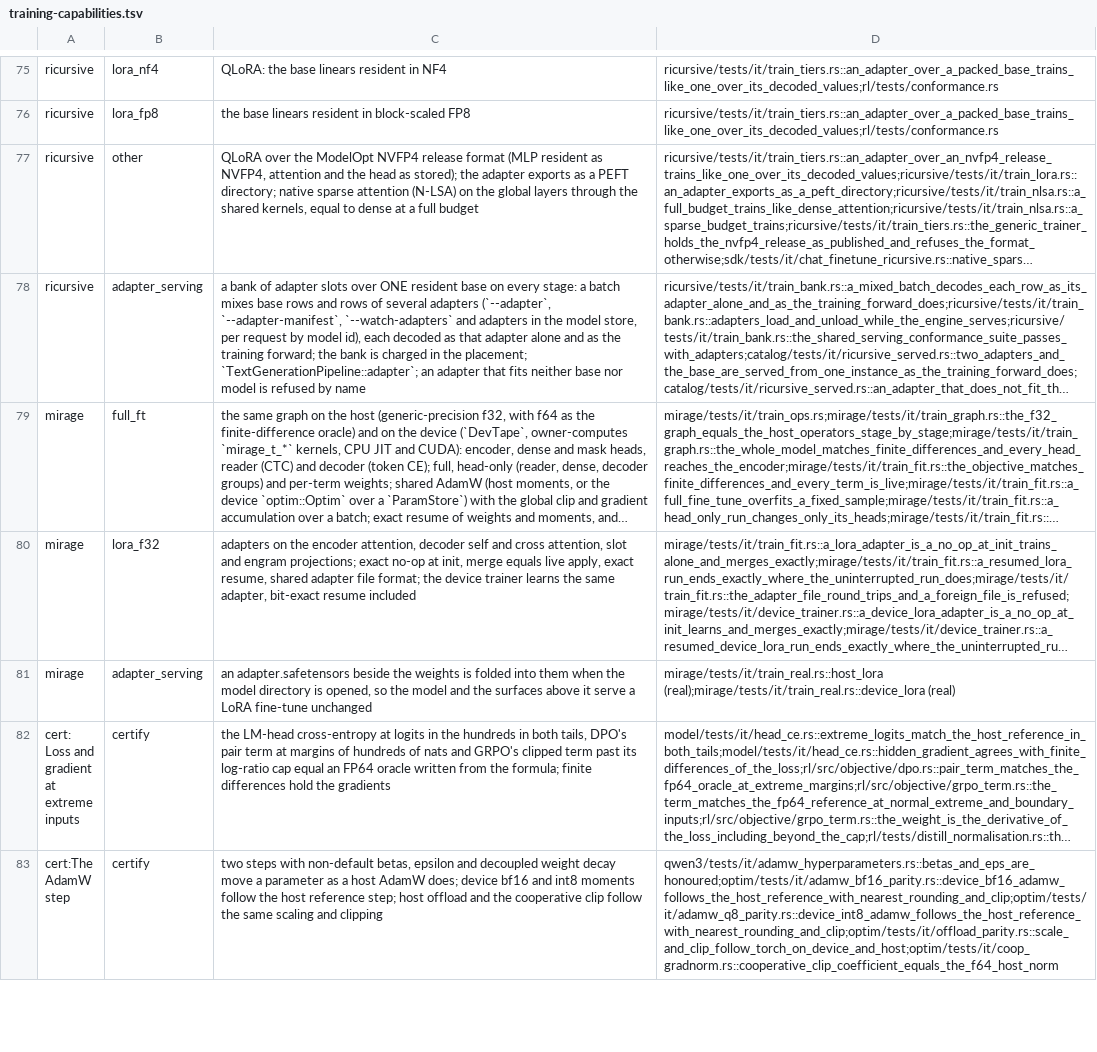
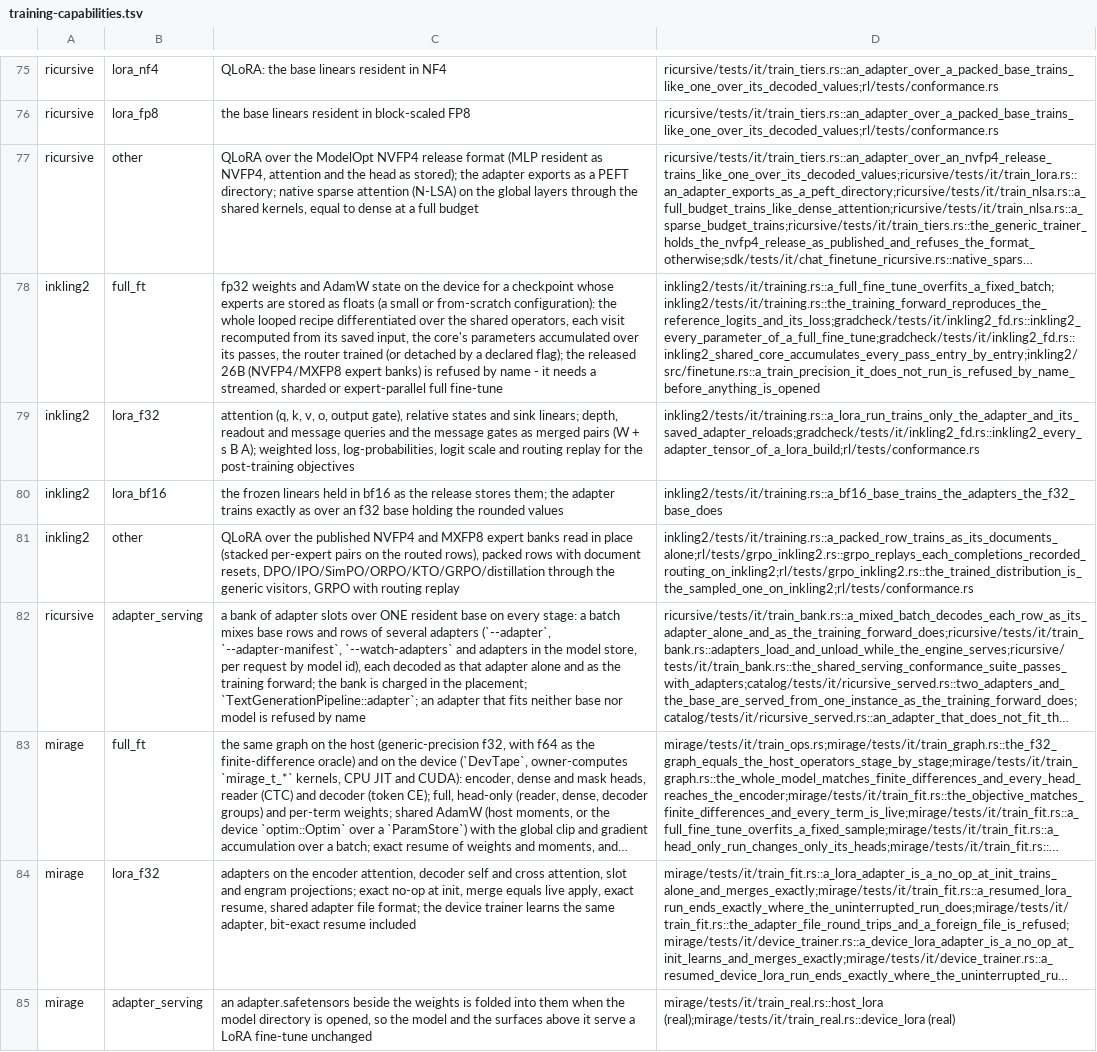
Before and after one commit to swedishembedded/brain, a TSV file: scripts/gates/training-capabilities.tsv, drawn as a sheet; only a part is shown, gaps mark what is left out; the shorter side is filled out with more unchanged rows; long unchanged cells end in …; the diff names each change by its address in the sheet, - before the commit and + after, or states it on an @@ line.

Commit message:
inkling2: train Inkling 2 through the generic paths
Inkling 2 trains through the generic paths - the looped recipe's backward over the shared operators (each visit recomputed from its saved input partial, retained block states and messages fanned back, the core accumulated over its passes), full fine-tune and LoRA over the frozen bf16/f32 linears and the published NVFP4/MXFP8 expert banks, merged LoRA pairs for the queries and message gates (model::adapter::merged), TokenObjectives with routing replay, packed rows, ChatTrainer and SDK row, rl conformance and GRPO-replay subjects, gradchecks; HeadCe multiplies the logit scale after the soft cap (knowledge #561).

Areas: inkling2, model, rl, sdk, gradcheck.

```diff
--- a/scripts/gates/training-capabilities.tsv
+++ b/scripts/gates/training-capabilities.tsv
+row 78: inkling2 | full_ft | fp32 weights and AdamW state on the device for a checkpoint whose experts are stored as floats (a small or from-scratch configuration): the whole looped recipe differentiated over the shared operators, each visit recomputed from its saved input, the core's parameters accumulated over its passes, the router trained (or detached by a declared flag); the released 26B (NVFP4/MXFP8 expert banks) is refused by name - it needs a streamed, sharded or expert-parallel full fine-tune | inkling2/tests/it/training.rs::a_full_fine_tune_overfits_a_fixed_batch;inkling2/tests/it/training.rs::the_training_forward_reproduces_the_reference_logits_and_its_loss;gradcheck/tests/it/inkling2_fd.rs::inkling2_every_parameter_of_a_full_fine_tune;gradcheck/tests/it/inkling2_fd.rs::inkling2_shared_core_accumulates_every_pass_entry_by_entry;inkling2/src/finetune.rs::a_train_precision_it_does_not_run_is_refused_by_name_before_anything_is_opened
+row 79: inkling2 | lora_f32 | attention (q, k, v, o, output gate), relative states and sink linears; depth, readout and message queries and the message gates as merged pairs (W + s B A); weighted loss, log-probabilities, logit scale and routing replay for the post-training objectives | inkling2/tests/it/training.rs::a_lora_run_trains_only_the_adapter_and_its_saved_adapter_reloads;gradcheck/tests/it/inkling2_fd.rs::inkling2_every_adapter_tensor_of_a_lora_build;rl/tests/conformance.rs
+row 80: inkling2 | lora_bf16 | the frozen linears held in bf16 as the release stores them; the adapter trains exactly as over an f32 base holding the rounded values | inkling2/tests/it/training.rs::a_bf16_base_trains_the_adapters_the_f32_base_does
+row 81: inkling2 | other | QLoRA over the published NVFP4 and MXFP8 expert banks read in place (stacked per-expert pairs on the routed rows), packed rows with document resets, DPO/IPO/SimPO/ORPO/KTO/GRPO/distillation through the generic visitors, GRPO with routing replay | inkling2/tests/it/training.rs::a_packed_row_trains_as_its_documents_alone;rl/tests/grpo_inkling2.rs::grpo_replays_each_completions_recorded_routing_on_inkling2;rl/tests/grpo_inkling2.rs::the_trained_distribution_is_the_sampled_one_on_inkling2;rl/tests/conformance.rs
```
Also changed, not shown: 30 other files.
